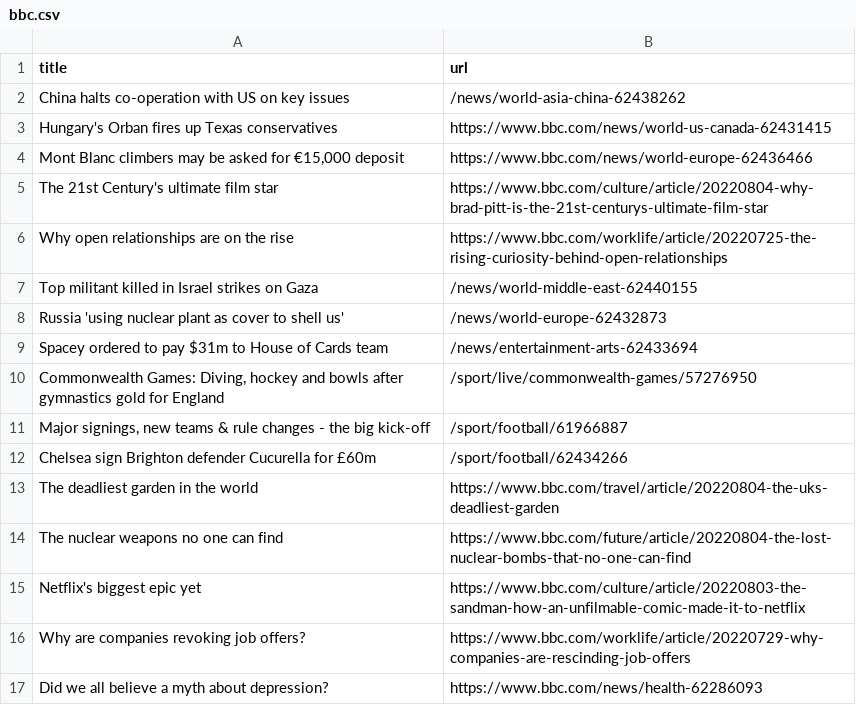
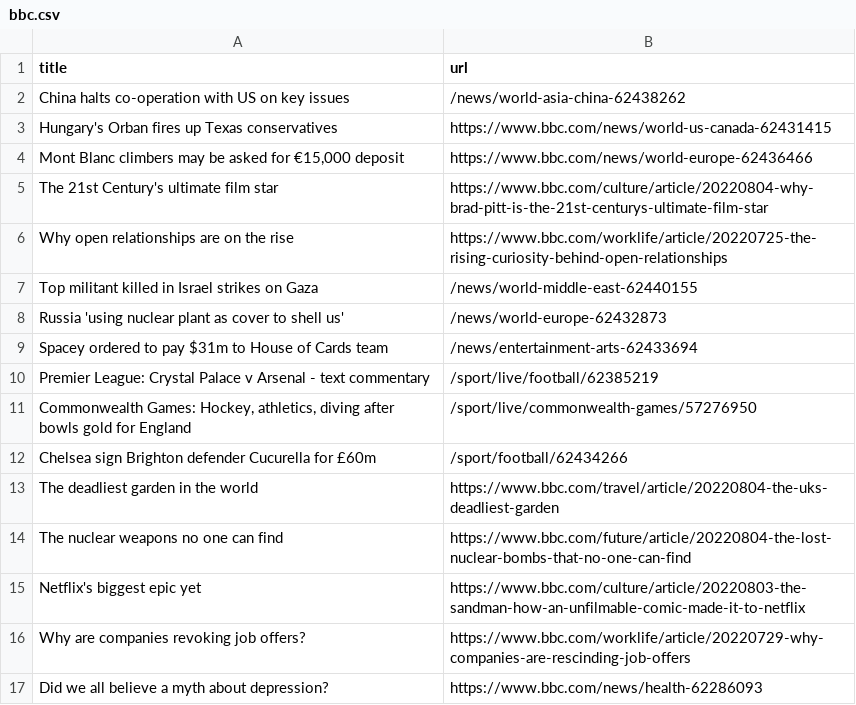
Before and after one commit to ErichBuergler/automatic-scraper-bbc, a CSV file: bbc.csv, drawn as a sheet; only a part is shown.

```diff
--- a/bbc.csv
+++ b/bbc.csv
@@ -9,4 +9,4 @@ Russia 'using nuclear plant as cover to shell us',/news/world-europe-62432873
 Spacey ordered to pay $31m to House of Cards team,/news/entertainment-arts-62433694
-"Commonwealth Games: Diving, hockey and bowls after gymnastics gold for England",/sport/live/commonwealth-games/57276950
-"Major signings, new teams & rule changes - the big kick-off",/sport/football/61966887
+Premier League: Crystal Palace v Arsenal - text commentary,/sport/live/football/62385219
+"Commonwealth Games: Hockey, athletics, diving after bowls gold for England",/sport/live/commonwealth-games/57276950
 Chelsea sign Brighton defender Cucurella for £60m,/sport/football/62434266
```
